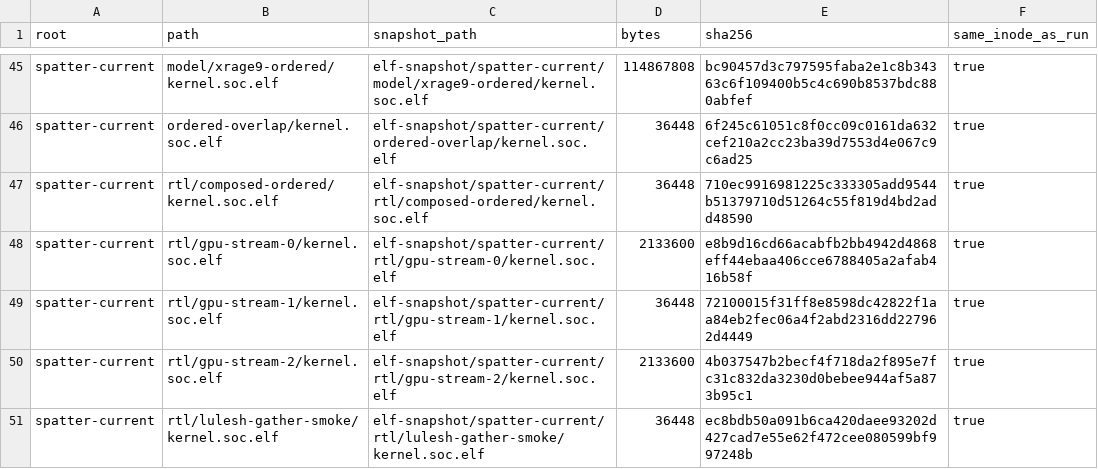
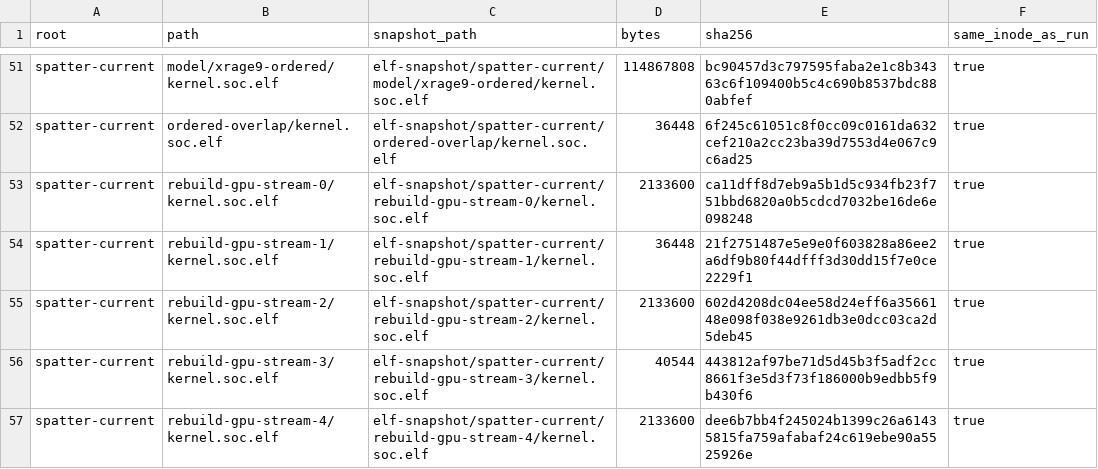
Before and after one commit to copparihollmann/radiance-kernels, a CSV file: kernels/evaluation/elf-snapshot.csv, drawn as a sheet; only a part is shown, gaps mark what is left out; the shorter side is filled out with more unchanged rows; the diff covers the shown part only.

Commit message:
Audit Spatter rebuilds and record full-size Gather RTL

```diff
--- a/kernels/evaluation/elf-snapshot.csv
+++ b/kernels/evaluation/elf-snapshot.csv
@@ -46 +52,6 @@ spatter-current,model/xrage9-ordered/kernel.soc.elf,elf-snapshot/spatter-current
 spatter-current,ordered-overlap/kernel.soc.elf,elf-snapshot/spatter-current/ordered-overlap/kernel.soc.elf,36448,6f245c61051c8f0cc09c0161da632cef210a2cc23ba39d7553d4e067c9c6ad25,true
+spatter-current,rebuild-gpu-stream-0/kernel.soc.elf,elf-snapshot/spatter-current/rebuild-gpu-stream-0/kernel.soc.elf,2133600,ca11dff8d7eb9a5b1d5c934fb23f751bbd6820a0b5cdcd7032be16de6e098248,true
+spatter-current,rebuild-gpu-stream-1/kernel.soc.elf,elf-snapshot/spatter-current/rebuild-gpu-stream-1/kernel.soc.elf,36448,21f2751487e5e9e0f603828a86ee2a6df9b80f44dfff3d30dd15f7e0ce2229f1,true
+spatter-current,rebuild-gpu-stream-2/kernel.soc.elf,elf-snapshot/spatter-current/rebuild-gpu-stream-2/kernel.soc.elf,2133600,602d4208dc04ee58d24eff6a3566148e098f038e9261db3e0dcc03ca2d5deb45,true
+spatter-current,rebuild-gpu-stream-3/kernel.soc.elf,elf-snapshot/spatter-current/rebuild-gpu-stream-3/kernel.soc.elf,40544,443812af97be71d5d45b3f5adf2cc8661f3e5d3f73f186000b9edbb5f9b430f6,true
+spatter-current,rebuild-gpu-stream-4/kernel.soc.elf,elf-snapshot/spatter-current/rebuild-gpu-stream-4/kernel.soc.elf,2133600,dee6b7bb4f245024b1399c26a61435815fa759afabaf24c619ebe90a5525926e,true
```
Also changed, not shown: 12 added rows elsewhere in this file, kernels/evaluation/dependency-snapshot.csv, 21 other files.
